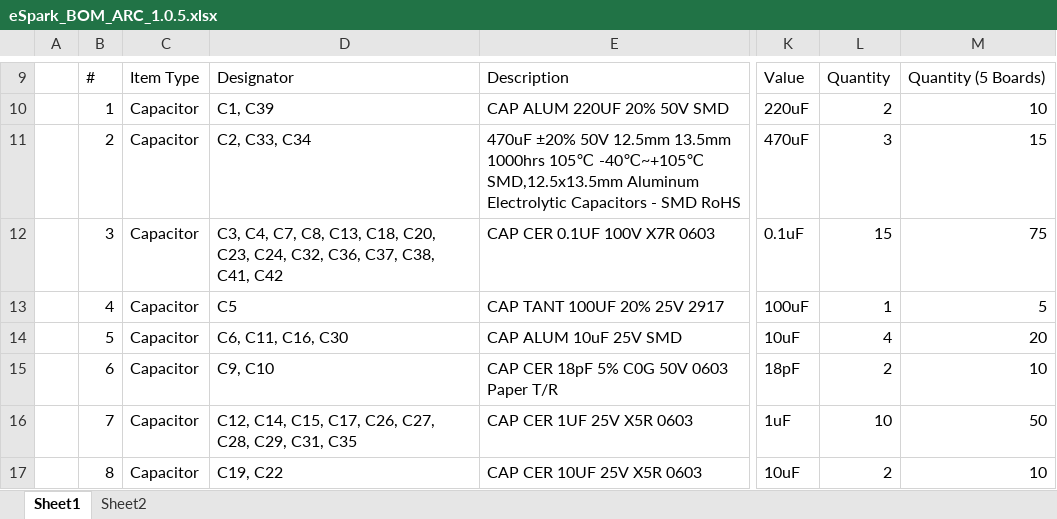
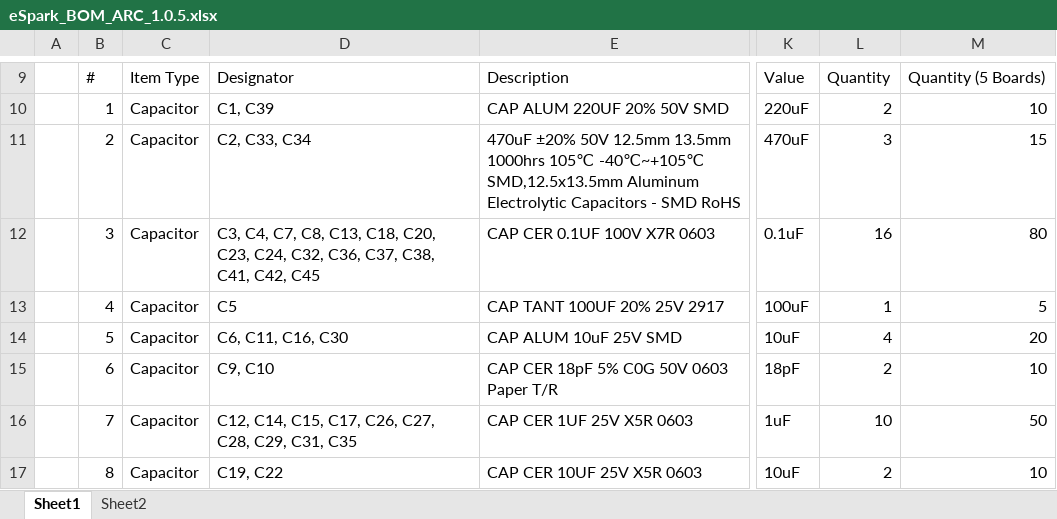
Before and after one commit to eSpark-Backup/oliver-arc, an Excel workbook: Deliverables/BOM/ARC_1.0.5/eSpark_BOM_ARC_1.0.5.xlsx, sheet Sheet1, drawn as a sheet; only a part is shown, gaps mark what is left out; values as stored, in another font and other column widths than the file's, no cell formats; charts and pictures not drawn; the diff names each change by its address in the sheet, - before the commit and + after, or states it on an @@ line.

Commit message:
#24 In progress

```diff
--- a/Deliverables/BOM/ARC_1.0.5/eSpark_BOM_ARC_1.0.5.xlsx (sheet Sheet1)
+++ b/Deliverables/BOM/ARC_1.0.5/eSpark_BOM_ARC_1.0.5.xlsx (sheet Sheet1)
-D12: …C38, C41, C42
+D12: …C38, C41, C42, C45
-L12: 15
+L12: 16
-M12: 75
+M12: 80
```
Also changed, not shown: cell formats.
